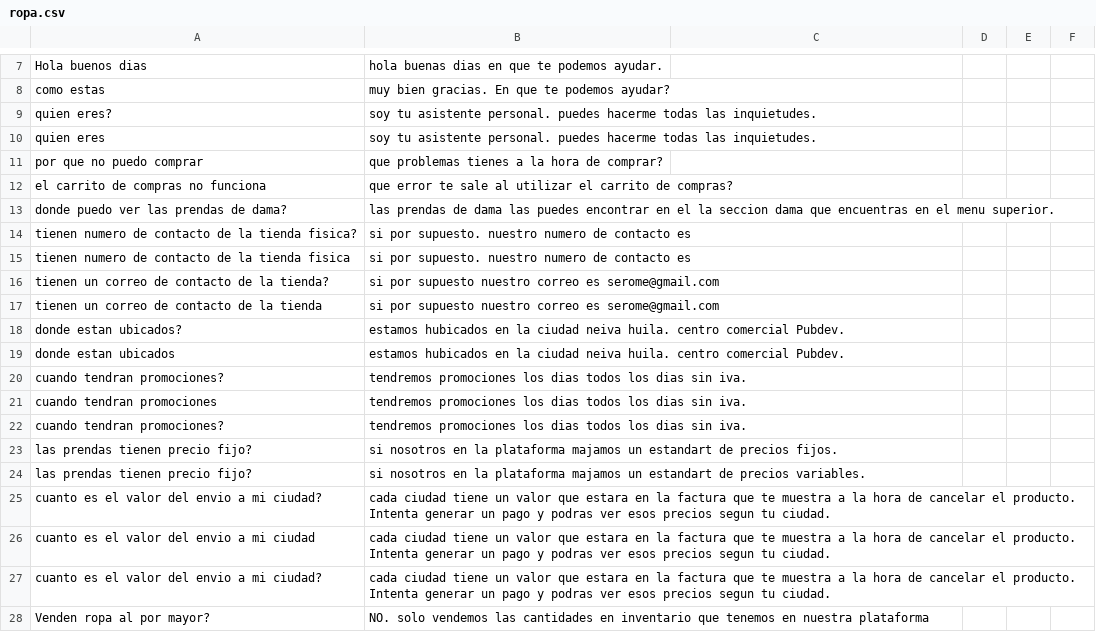
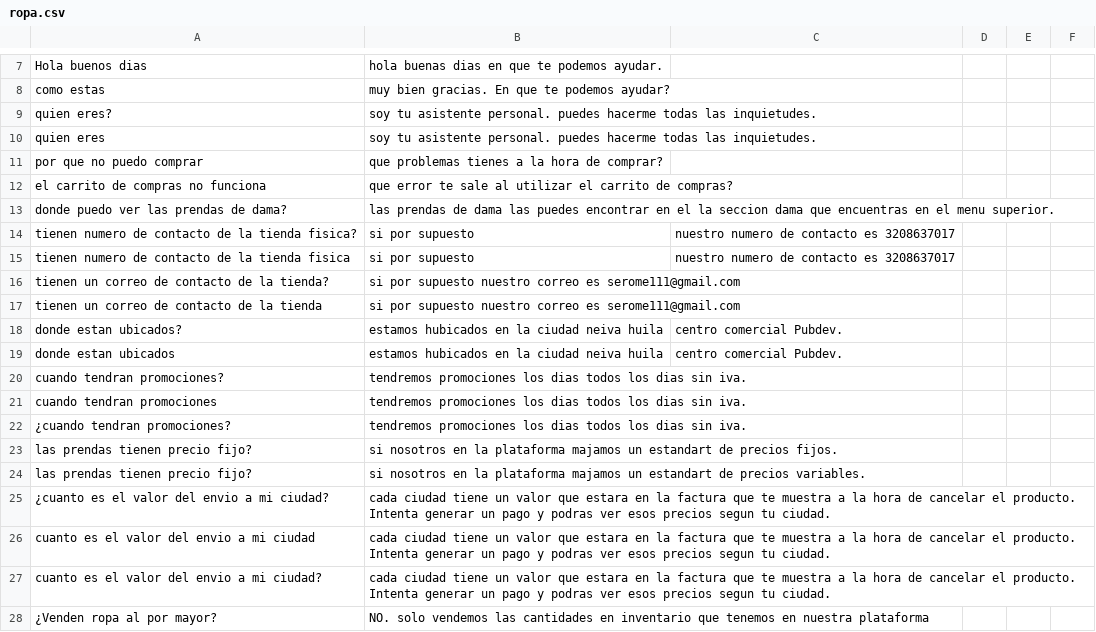
Before and after one commit to ksreyr/MLBotApproach, a CSV file: in/ropa.csv, drawn as a sheet; only a part is shown, gaps mark what is left out; the diff covers the shown part only.

```diff
--- a/in/ropa.csv
+++ b/in/ropa.csv
@@ -13,16 +13,16 @@ el carrito de compras no funciona, que error te sale al utilizar el carrito de c
 donde puedo ver las prendas de dama?, las prendas de dama las puedes encontrar en el la seccion dama que encuentras en el menu superior.
-tienen numero de contacto de la tienda fisica?, si por supuesto. nuestro numero de contacto es
-tienen numero de contacto de la tienda fisica, si por supuesto. nuestro numero de contacto es
-tienen un correo de contacto de la tienda?, si por supuesto nuestro correo es serome@gmail.com
-tienen un correo de contacto de la tienda, si por supuesto nuestro correo es serome@gmail.com
-donde estan ubicados?, estamos hubicados en la ciudad neiva huila. centro comercial Pubdev.
-donde estan ubicados, estamos hubicados en la ciudad neiva huila. centro comercial Pubdev.
+tienen numero de contacto de la tienda fisica?, si por supuesto, nuestro numero de contacto es 3208637017
+tienen numero de contacto de la tienda fisica, si por supuesto, nuestro numero de contacto es 3208637017
+tienen un correo de contacto de la tienda?, si por supuesto nuestro correo es serome111@gmail.com
+tienen un correo de contacto de la tienda, si por supuesto nuestro correo es serome111@gmail.com
+donde estan ubicados?, estamos hubicados en la ciudad neiva huila, centro comercial Pubdev.
+donde estan ubicados, estamos hubicados en la ciudad neiva huila, centro comercial Pubdev.
 cuando tendran promociones?,tendremos promociones los dias todos los dias sin iva.
 cuando tendran promociones,tendremos promociones los dias todos los dias sin iva.
-cuando tendran promociones?,tendremos promociones los dias todos los dias sin iva.
+¿cuando tendran promociones?,tendremos promociones los dias todos los dias sin iva.
 las prendas tienen precio fijo?,si nosotros en la plataforma majamos un estandart de precios fijos.
 las prendas tienen precio fijo?,si nosotros en la plataforma majamos un estandart de precios variables.
-cuanto es el valor del envio a mi ciudad?, cada ciudad tiene un valor que estara en la factura que te muestra a la hora de cancelar el producto. Intenta generar un pago y podras ver esos precios segun tu ciudad.
+¿cuanto es el valor del envio a mi ciudad?, cada ciudad tiene un valor que estara en la factura que te muestra a la hora de cancelar el producto. Intenta generar un pago y podras ver esos precios segun tu ciudad.
 cuanto es el valor del envio a mi ciudad, cada ciudad tiene un valor que estara en la factura que te muestra a la hora de cancelar el producto. Intenta generar un pago y podras ver esos precios segun tu ciudad.
 cuanto es el valor del envio a mi ciudad?, cada ciudad tiene un valor que estara en la factura que te muestra a la hora de cancelar el producto. Intenta generar un pago y podras ver esos precios segun tu ciudad.
-Venden ropa al por mayor?, NO. solo vendemos las cantidades en inventario que tenemos en nuestra plataforma
+¿Venden ropa al por mayor?, NO. solo vendemos las cantidades en inventario que tenemos en nuestra plataforma
```
Also changed, not shown: 9 added rows, 8 removed rows and 48 edited cells elsewhere in this file, 5 other files.
